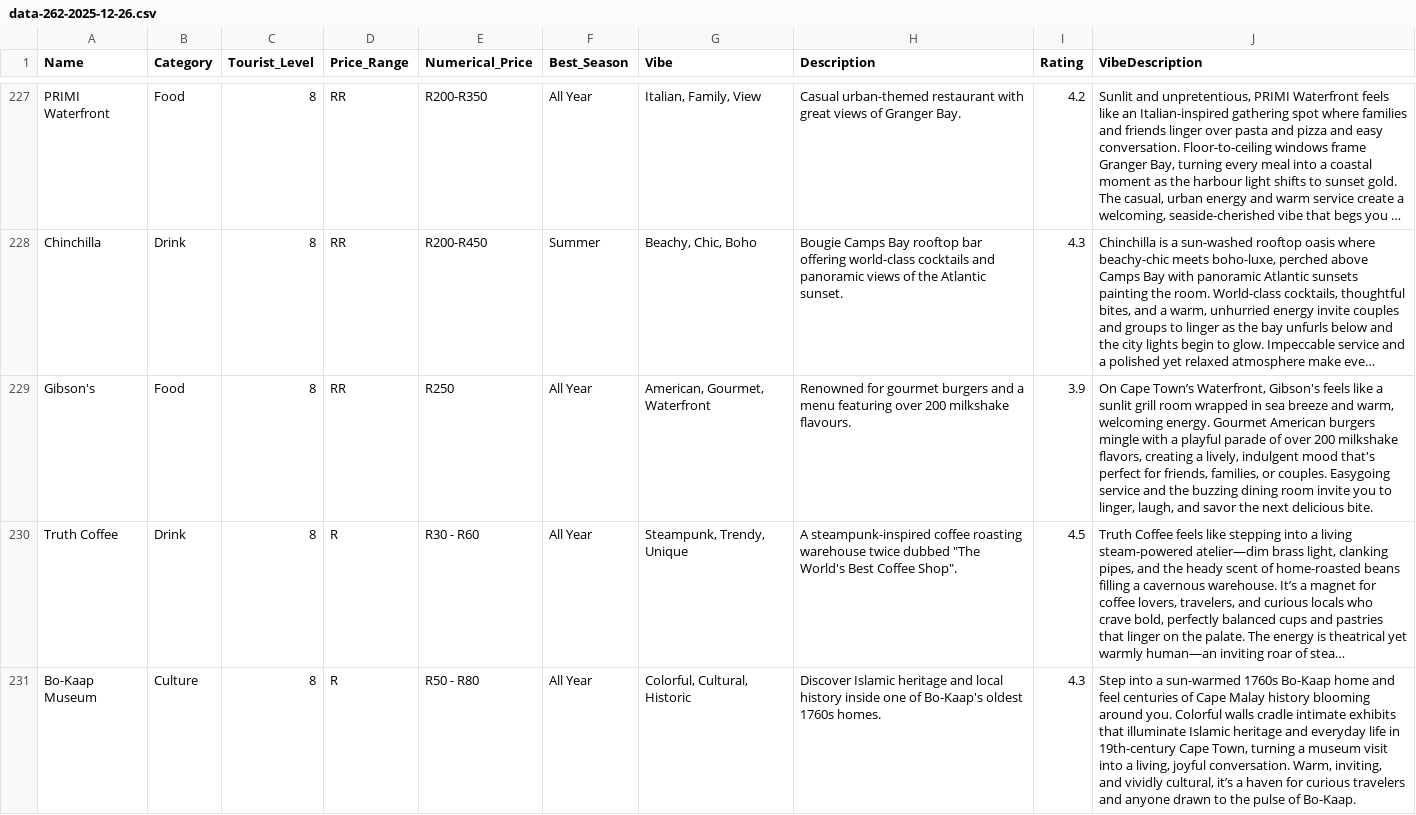
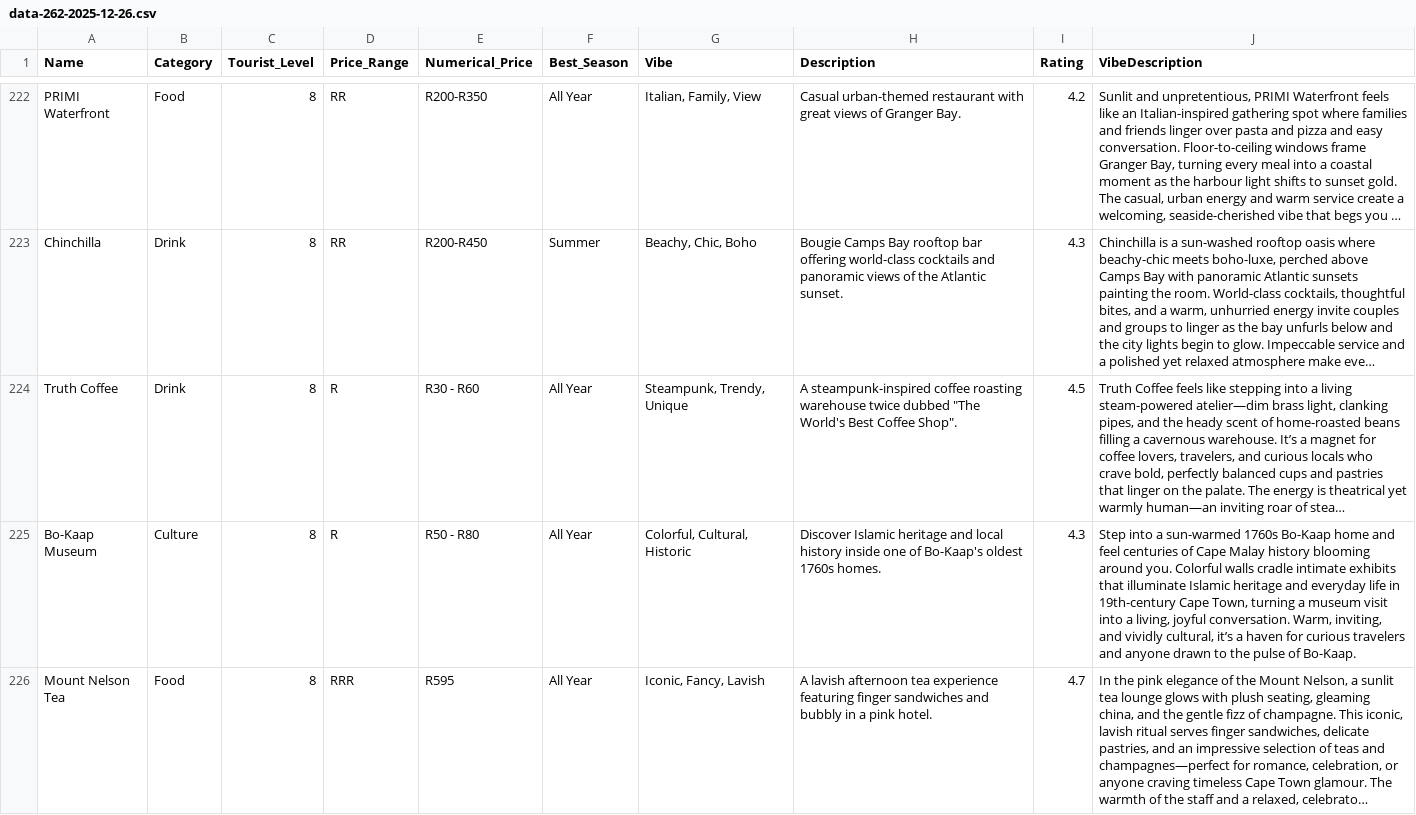
Before and after one commit to mfsass/lekker-find, a CSV file: data-262-2025-12-26.csv, drawn as a sheet; only a part is shown, gaps mark what is left out; the shorter side is filled out with more unchanged rows; long unchanged cells end in …; the diff covers the shown part only; the diff names each change by its address in the sheet, - before the commit and + after, or states it on an @@ line.

```diff
--- a/data-262-2025-12-26.csv
+++ b/data-262-2025-12-26.csv
-row 229: Gibson's | Food | 8 | RR | R250 | All Year | American, Gourmet, Waterfront | Renowned for gourmet burgers and a menu featuring over 200 milkshake flavours. | 3.9 | On Cape Town’s Waterfront, Gibson's feels like a sunlit grill room wrapped in sea breeze and warm, welcoming energy. Gourmet American burgers mingle with a playful parade of over 200 milkshake flavors, creating a lively, indulgent mood that's perfect for friends, families, or couples. Easygoing service and the buzzing dining room invite you to linger, laugh, and savor the next delicious bite.
```
Also changed, not shown: 5 removed rows elsewhere in this file, 5 other files.
